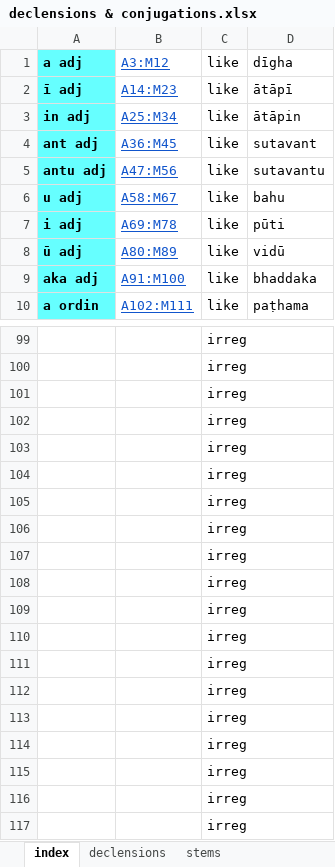
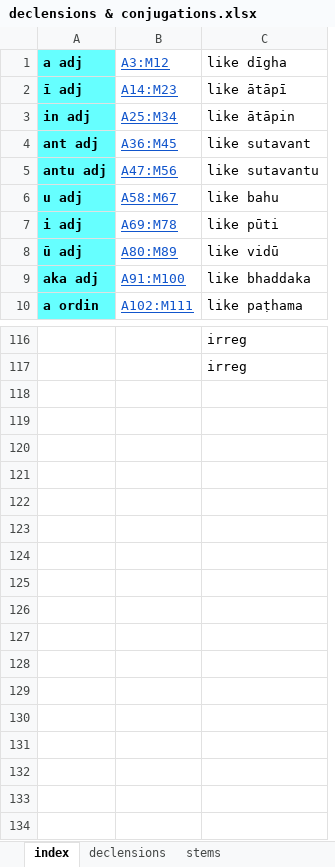
Before and after one commit to digitalpalitools/inflection-generator, an Excel workbook: declensions & conjugations.xlsx, sheet index, drawn as a sheet; only a part is shown, gaps mark what is left out; values as stored, in another font and other column widths than the file's, no borders; charts and pictures not drawn; removed rows and columns are numbered as before the commit, all else as after; the diff covers the shown part only; the diff names each change by its address in the sheet, - before the commit and + after, or states it on an @@ line.

Commit message:
added more verbs to index

```diff
--- a/declensions & conjugations.xlsx (sheet index)
+++ b/declensions & conjugations.xlsx (sheet index)
-column C (like), rows 2-10: all like; rows 99-100: irreg | irreg
-column D (dīgha), rows 2-10: ātāpī | ātāpin | sutavant | sutavantu | bahu | pūti | vidū | bhaddaka | paṭhama
+column C (like dīgha), rows 2-10: like ātāpī | like ātāpin | like sutavant | like sutavantu | like bahu | like pūti | like vidū | like bhaddaka | like paṭhama; rows 116-117: irreg | irreg
-row 101:  |  | irreg
-row 102:  |  | irreg
-row 103:  |  | irreg
-row 104:  |  | irreg
-row 105:  |  | irreg
-row 106:  |  | irreg
-row 107:  |  | irreg
-row 108:  |  | irreg
-row 109:  |  | irreg
-row 110:  |  | irreg
-row 111:  |  | irreg
-row 112:  |  | irreg
-row 113:  |  | irreg
-row 114:  |  | irreg
-row 115:  |  | irreg
-row 116:  |  | irreg
-row 117:  |  | irreg
```
Also changed, not shown: 17 added rows, 1 edited cell and cell formats elsewhere in this sheet.
